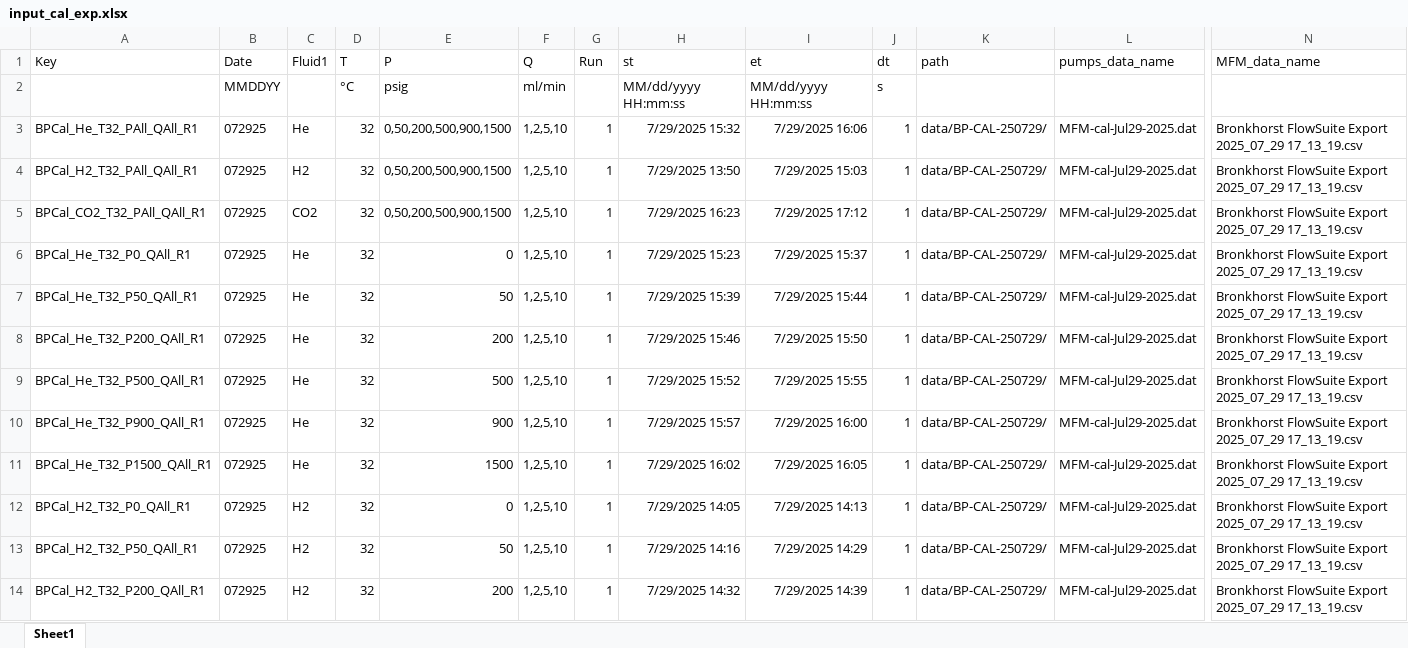
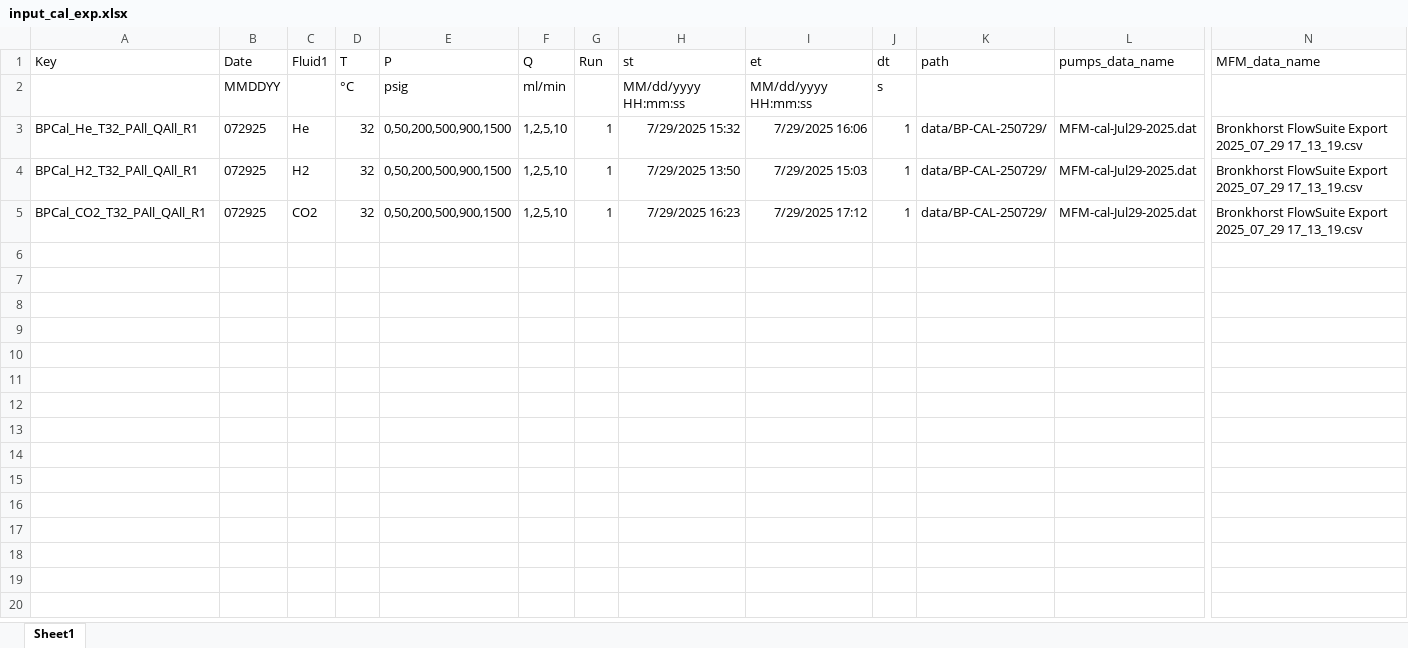
Before and after one commit to igomen1995/UHS-CF-Dispersion-Exps, an Excel workbook: input/input_cal_exp.xlsx, sheet Sheet1, drawn as a sheet; only a part is shown, gaps mark what is left out; values as stored, in another font and other column widths than the file's, no borders; rows hold the shown columns only; the diff covers the shown part only; the diff names each change by its address in the sheet, - before the commit and + after, or states it on an @@ line.

Commit message:
Changex xlsx to have only full data acquired for each fluid, from start to end, to allow automatic trimming in the code

```diff
--- a/input/input_cal_exp.xlsx (sheet Sheet1)
+++ b/input/input_cal_exp.xlsx (sheet Sheet1)
-row 6: BPCal_He_T32_P0_QAll_R1 | 072925 | He | 32 | 0 | 1,2,5,10 | 1 | 7/29/2025 15:23 | 7/29/2025 15:37 | 1 | data/BP-CAL-250729/ | MFM-cal-Jul29-2025.dat | Bronkhorst FlowSuite Export 2025_07_29 17_13_19.csv
-row 7: BPCal_He_T32_P50_QAll_R1 | 072925 | He | 32 | 50 | 1,2,5,10 | 1 | 7/29/2025 15:39 | 7/29/2025 15:44 | 1 | data/BP-CAL-250729/ | MFM-cal-Jul29-2025.dat | Bronkhorst FlowSuite Export 2025_07_29 17_13_19.csv
-row 8: BPCal_He_T32_P200_QAll_R1 | 072925 | He | 32 | 200 | 1,2,5,10 | 1 | 7/29/2025 15:46 | 7/29/2025 15:50 | 1 | data/BP-CAL-250729/ | MFM-cal-Jul29-2025.dat | Bronkhorst FlowSuite Export 2025_07_29 17_13_19.csv
-row 9: BPCal_He_T32_P500_QAll_R1 | 072925 | He | 32 | 500 | 1,2,5,10 | 1 | 7/29/2025 15:52 | 7/29/2025 15:55 | 1 | data/BP-CAL-250729/ | MFM-cal-Jul29-2025.dat | Bronkhorst FlowSuite Export 2025_07_29 17_13_19.csv
-row 10: BPCal_He_T32_P900_QAll_R1 | 072925 | He | 32 | 900 | 1,2,5,10 | 1 | 7/29/2025 15:57 | 7/29/2025 16:00 | 1 | data/BP-CAL-250729/ | MFM-cal-Jul29-2025.dat | Bronkhorst FlowSuite Export 2025_07_29 17_13_19.csv
-row 11: BPCal_He_T32_P1500_QAll_R1 | 072925 | He | 32 | 1500 | 1,2,5,10 | 1 | 7/29/2025 16:02 | 7/29/2025 16:05 | 1 | data/BP-CAL-250729/ | MFM-cal-Jul29-2025.dat | Bronkhorst FlowSuite Export 2025_07_29 17_13_19.csv
-row 12: BPCal_H2_T32_P0_QAll_R1 | 072925 | H2 | 32 | 0 | 1,2,5,10 | 1 | 7/29/2025 14:05 | 7/29/2025 14:13 | 1 | data/BP-CAL-250729/ | MFM-cal-Jul29-2025.dat | Bronkhorst FlowSuite Export 2025_07_29 17_13_19.csv
-row 13: BPCal_H2_T32_P50_QAll_R1 | 072925 | H2 | 32 | 50 | 1,2,5,10 | 1 | 7/29/2025 14:16 | 7/29/2025 14:29 | 1 | data/BP-CAL-250729/ | MFM-cal-Jul29-2025.dat | Bronkhorst FlowSuite Export 2025_07_29 17_13_19.csv
-row 14: BPCal_H2_T32_P200_QAll_R1 | 072925 | H2 | 32 | 200 | 1,2,5,10 | 1 | 7/29/2025 14:32 | 7/29/2025 14:39 | 1 | data/BP-CAL-250729/ | MFM-cal-Jul29-2025.dat | Bronkhorst FlowSuite Export 2025_07_29 17_13_19.csv
```
Also changed, not shown: 9 removed rows elsewhere in this sheet.
